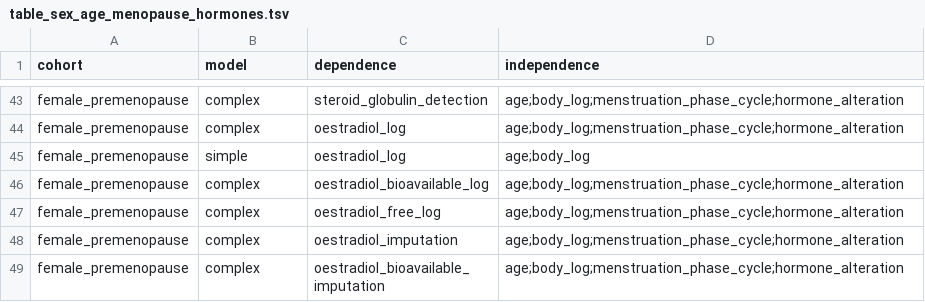
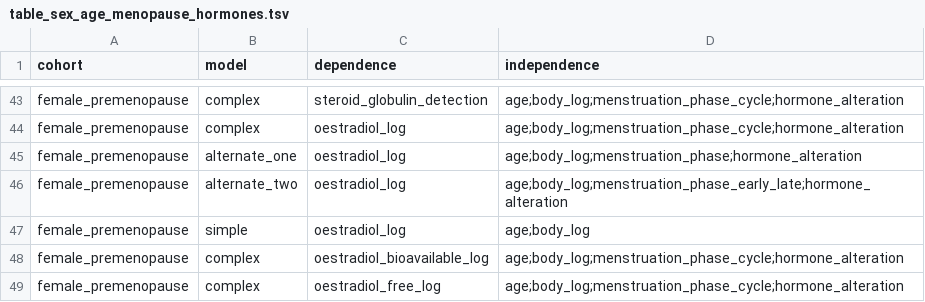
Before and after one commit to tcameronwaller/uk_biobank, a TSV file: parameters/regression_cohorts_models/table_sex_age_menopause_hormones.tsv, drawn as a sheet; only a part is shown, gaps mark what is left out; the shorter side is filled out with more unchanged rows; the diff names each change by its address in the sheet, - before the commit and + after, or states it on an @@ line.

Commit message:
specify regression model for each cohort and dependent variable

```diff
--- a/parameters/regression_cohorts_models/table_sex_age_menopause_hormones.tsv
+++ b/parameters/regression_cohorts_models/table_sex_age_menopause_hormones.tsv
+row 45: female_premenopause | alternate_one | oestradiol_log | age;body_log;menstruation_phase;hormone_alteration
+row 46: female_premenopause | alternate_two | oestradiol_log | age;body_log;menstruation_phase_early_late;hormone_alteration
```
Also changed, not shown: 1 other file.
